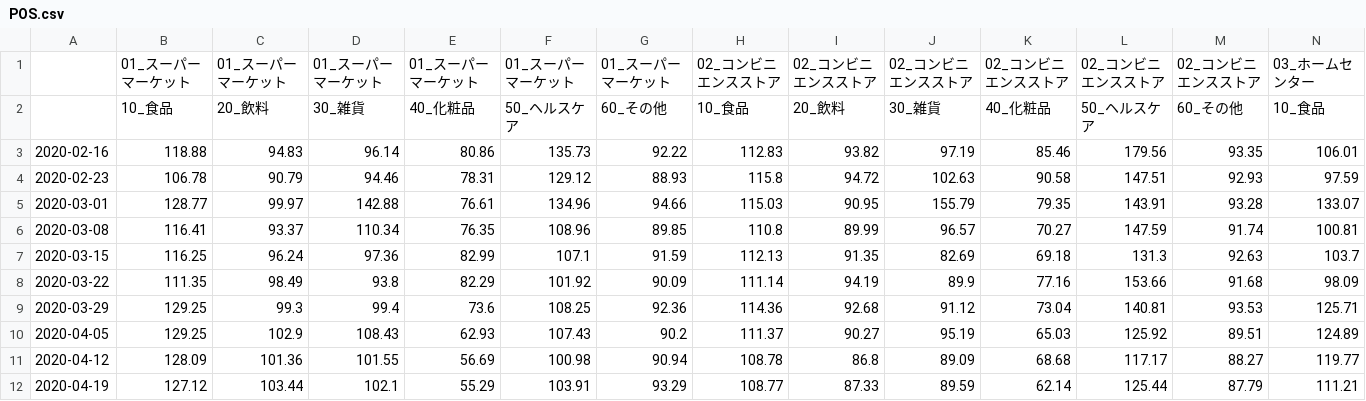
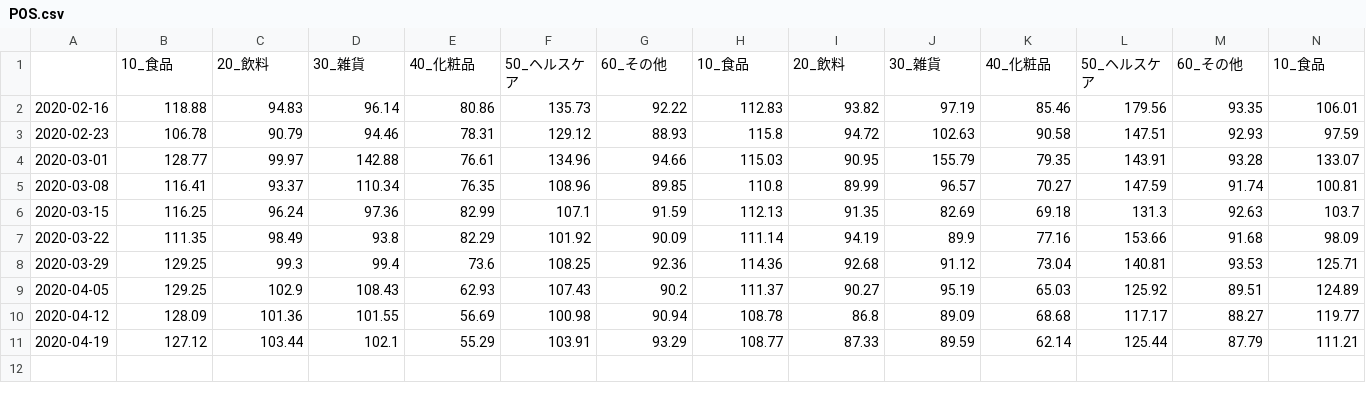
Before and after one commit to yamakou5916/covit19, a CSV file: data/POS.csv, drawn as a sheet; only a part is shown; rows hold the shown columns only; the diff names each change by its address in the sheet, - before the commit and + after, or states it on an @@ line.

Commit message:
Add files via upload

```diff
--- a/data/POS.csv
+++ b/data/POS.csv
-row 1:  | 01_スーパーマーケット | 01_スーパーマーケット | 01_スーパーマーケット | 01_スーパーマーケット | 01_スーパーマーケット | 01_スーパーマーケット | 02_コンビニエンスストア | 02_コンビニエンスストア | 02_コンビニエンスストア | 02_コンビニエンスストア | 02_コンビニエンスストア | 02_コンビニエンスストア | 03_ホームセンター
```
